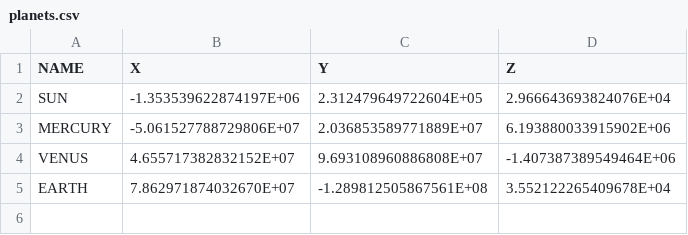
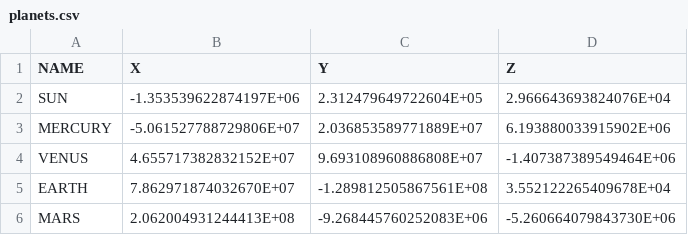
Before and after one commit to forero/maps, a CSV file: data/planets.csv, drawn as a sheet; the diff names each change by its address in the sheet, - before the commit and + after, or states it on an @@ line.

Commit message:
Update planets.csv

```diff
--- a/data/planets.csv
+++ b/data/planets.csv
+row 6: MARS | 2.062004931244413E+08 | -9.268445760252083E+06 | -5.260664079843730E+06
```
